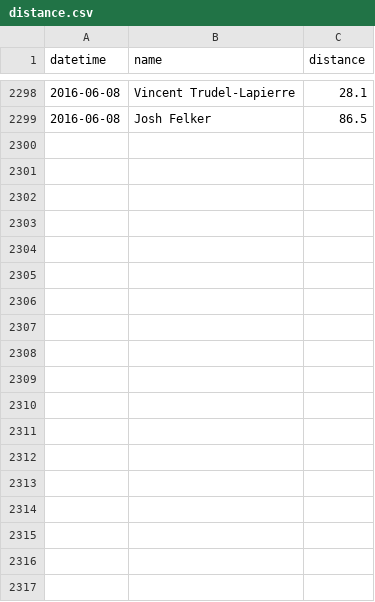
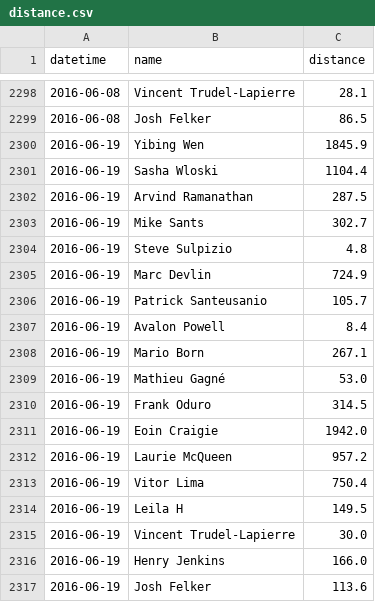
Before and after one commit to Josh2K/Josh2K.github.io, a CSV file: distance.csv, drawn as a sheet; only a part is shown, gaps mark what is left out; the diff names each change by its address in the sheet, - before the commit and + after, or states it on an @@ line.

```diff
--- a/distance.csv
+++ b/distance.csv
+row 2300: 2016-06-19 | Yibing Wen | 1845.9
+row 2301: 2016-06-19 | Sasha Wloski | 1104.4
+row 2302: 2016-06-19 | Arvind Ramanathan | 287.5
+row 2303: 2016-06-19 | Mike Sants | 302.7
+row 2304: 2016-06-19 | Steve Sulpizio | 4.8
+row 2305: 2016-06-19 | Marc Devlin | 724.9
+row 2306: 2016-06-19 | Patrick Santeusanio | 105.7
+row 2307: 2016-06-19 | Avalon Powell | 8.4
+row 2308: 2016-06-19 | Mario Born | 267.1
+row 2309: 2016-06-19 | Mathieu Gagné | 53.0
+row 2310: 2016-06-19 | Frank Oduro | 314.5
+row 2311: 2016-06-19 | Eoin Craigie | 1942.0
+row 2312: 2016-06-19 | Laurie McQueen | 957.2
+row 2313: 2016-06-19 | Vitor Lima | 750.4
+row 2314: 2016-06-19 | Leila H | 149.5
+row 2315: 2016-06-19 | Vincent Trudel-Lapierre | 30.0
+row 2316: 2016-06-19 | Henry Jenkins | 166.0
+row 2317: 2016-06-19 | Josh Felker | 113.6
```
Also changed, not shown: warlord_friends.csv, 4 other files.
